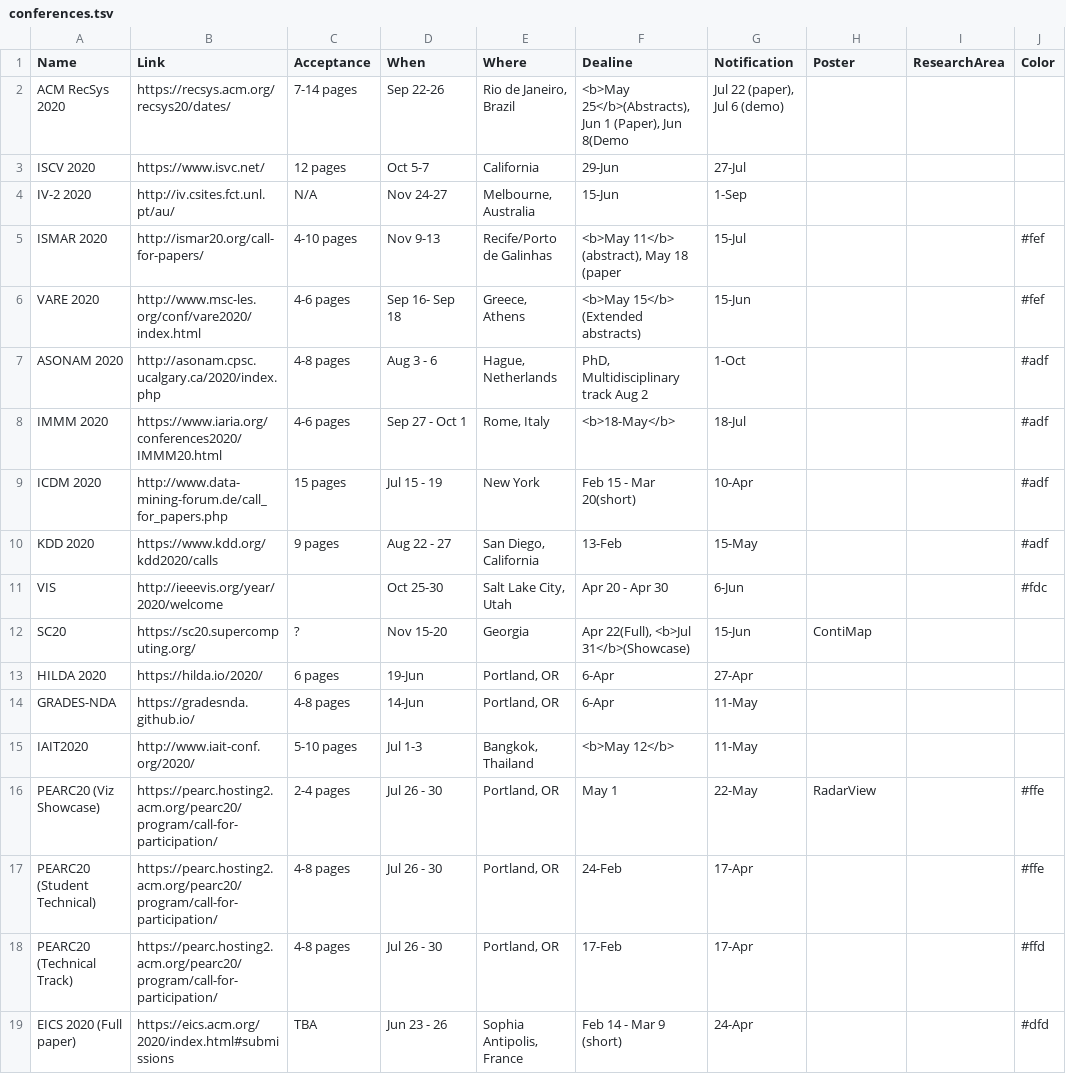
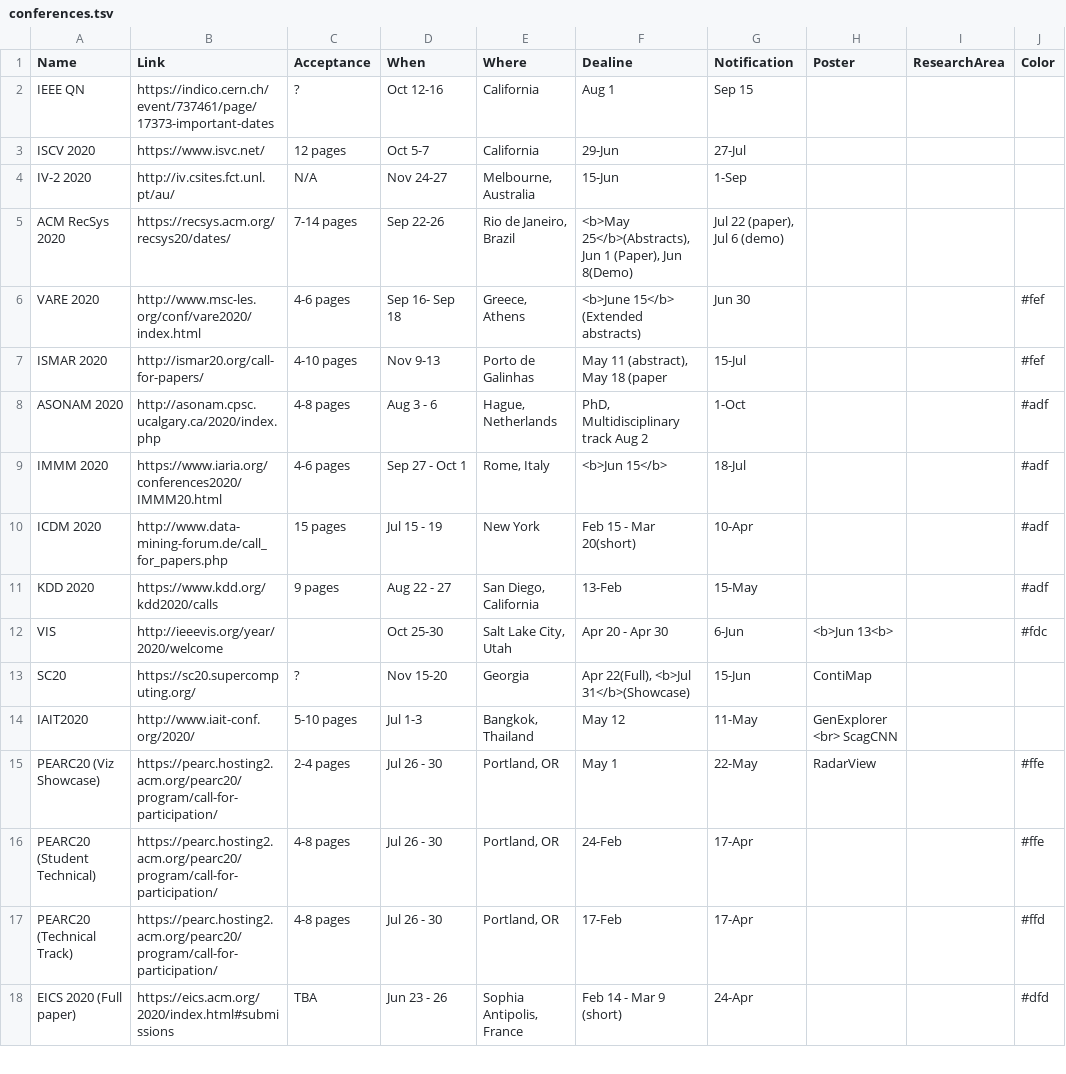
Before and after one commit to iDataVisualizationLab/idatavisualizationlab.github.io, a TSV file: data/conferences.tsv, drawn as a sheet; only a part is shown.

Commit message:
confs

```diff
--- a/data/conferences.tsv
+++ b/data/conferences.tsv
@@ -1,16 +1,15 @@
 Name	Link	Acceptance	When	Where	Dealine	Notification	Poster	ResearchArea	Color
-ACM RecSys 2020	https://recsys.acm.org/recsys20/dates/	7-14 pages	Sep 22-26	"Rio de Janeiro, Brazil"	<b>May 25</b>(Abstracts), Jun 1 (Paper), Jun 8(Demo	"Jul 22 (paper), Jul 6 (demo)"			
+IEEE QN	https://indico.cern.ch/event/737461/page/17373-important-dates	?	Oct 12-16	California	Aug 1	Sep 15			
 ISCV 2020	https://www.isvc.net/	12 pages	Oct 5-7	California	29-Jun	27-Jul			
 IV-2 2020	http://iv.csites.fct.unl.pt/au/	N/A	Nov 24-27	"Melbourne, Australia"	15-Jun	1-Sep			
-ISMAR 2020	http://ismar20.org/call-for-papers/	4-10 pages	Nov 9-13	Recife/Porto de Galinhas	<b>May 11</b> (abstract), May 18 (paper	15-Jul			#fef
-VARE 2020	http://www.msc-les.org/conf/vare2020/index.html	4-6 pages	Sep 16- Sep 18	"Greece, Athens"	<b>May 15</b> (Extended abstracts)	15-Jun			#fef
+ACM RecSys 2020	https://recsys.acm.org/recsys20/dates/	7-14 pages	Sep 22-26	"Rio de Janeiro, Brazil"	<b>May 25</b>(Abstracts), Jun 1 (Paper), Jun 8(Demo)	"Jul 22 (paper), Jul 6 (demo)"			
+VARE 2020	http://www.msc-les.org/conf/vare2020/index.html	4-6 pages	Sep 16- Sep 18	"Greece, Athens"	<b>June 15</b> (Extended abstracts)	Jun 30			#fef
+ISMAR 2020	http://ismar20.org/call-for-papers/	4-10 pages	Nov 9-13	Porto de Galinhas	May 11 (abstract), May 18 (paper	15-Jul			#fef
 ASONAM 2020	http://asonam.cpsc.ucalgary.ca/2020/index.php	4-8 pages	Aug 3 - 6	"Hague, Netherlands"	"PhD, Multidisciplinary track Aug 2"	1-Oct			#adf
-IMMM 2020	https://www.iaria.org/conferences2020/IMMM20.html	4-6 pages	Sep 27 - Oct 1	"Rome, Italy"	<b>18-May</b>	18-Jul			#adf
+IMMM 2020	https://www.iaria.org/conferences2020/IMMM20.html	4-6 pages	Sep 27 - Oct 1	"Rome, Italy"	<b>Jun 15</b>	18-Jul			#adf
 ICDM 2020	http://www.data-mining-forum.de/call_for_papers.php	15 pages	Jul 15 - 19	New York	Feb 15 - Mar 20(short)	10-Apr			#adf
 KDD 2020	https://www.kdd.org/kdd2020/calls	9 pages	Aug 22 - 27	"San Diego, California"	13-Feb	15-May			#adf
-VIS	http://ieeevis.org/year/2020/welcome		Oct 25-30	"Salt Lake City, Utah"	Apr 20 - Apr 30	6-Jun			#fdc
+VIS	http://ieeevis.org/year/2020/welcome		Oct 25-30	"Salt Lake City, Utah"	Apr 20 - Apr 30	6-Jun	<b>Jun 13<b>		#fdc
 SC20	https://sc20.supercomputing.org/	?	Nov 15-20	Georgia	"Apr 22(Full), <b>Jul 31</b>(Showcase)"	15-Jun	ContiMap		
-HILDA 2020	https://hilda.io/2020/	6 pages	19-Jun	"Portland, OR"	6-Apr	27-Apr			
-GRADES-NDA	https://gradesnda.github.io/	4-8 pages	14-Jun	"Portland, OR"	6-Apr	11-May			
-IAIT2020	http://www.iait-conf.org/2020/	5-10 pages	Jul 1-3	"Bangkok, Thailand"	<b>May 12</b>	11-May			
+IAIT2020	http://www.iait-conf.org/2020/	5-10 pages	Jul 1-3	"Bangkok, Thailand"	May 12	11-May	GenExplorer <br> ScagCNN		
 PEARC20 (Viz Showcase)	https://pearc.hosting2.acm.org/pearc20/program/call-for-participation/	2-4 pages	Jul 26 - 30	"Portland, OR"	May 1	22-May	RadarView		#ffe
```
Also changed, not shown: 1 other file.
